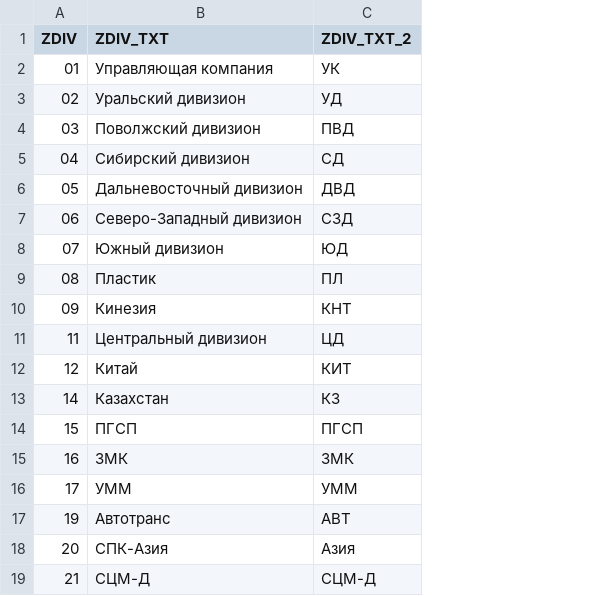
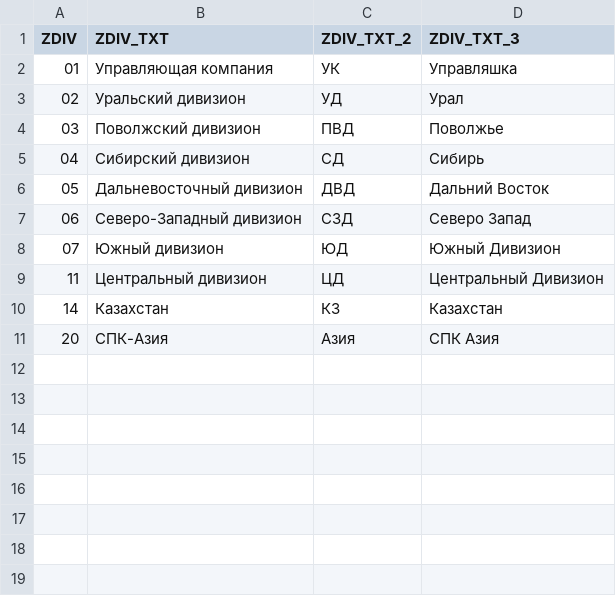
Before and after one commit to Leonn-Leon/GPT_DB, a CSV file: gpt_db/data/confs/csv/ZDIV.csv, drawn as a sheet; removed rows and columns are numbered as before the commit, all else as after; the diff names each change by its address in the sheet, - before the commit and + after, or states it on an @@ line.

```diff
--- a/gpt_db/data/confs/csv/ZDIV.csv
+++ b/gpt_db/data/confs/csv/ZDIV.csv
+column D (ZDIV_TXT_3), rows 2-11: Управляшка | Урал | Поволжье | Сибирь | Дальний Восток | Северо Запад | Южный Дивизион | Центральный Дивизион | Казахстан | СПК Азия
-row 9: 08 | Пластик | ПЛ
-row 10: 09 | Кинезия | КНТ
-row 12: 12 | Китай | КИТ
-row 14: 15 | ПГСП | ПГСП
-row 15: 16 | ЗМК | ЗМК
-row 16: 17 | УММ | УММ
-row 17: 19 | Автотранс | АВТ
-row 19: 21 | СЦМ-Д | СЦМ-Д
```
Also changed, not shown: 6 other files.
